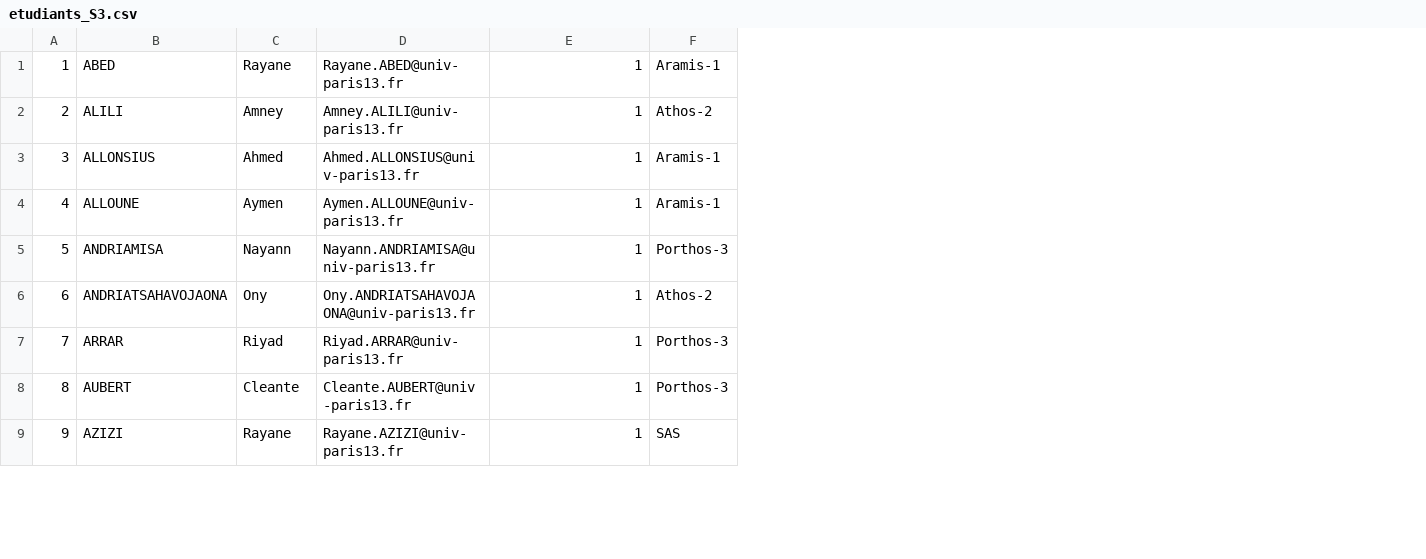
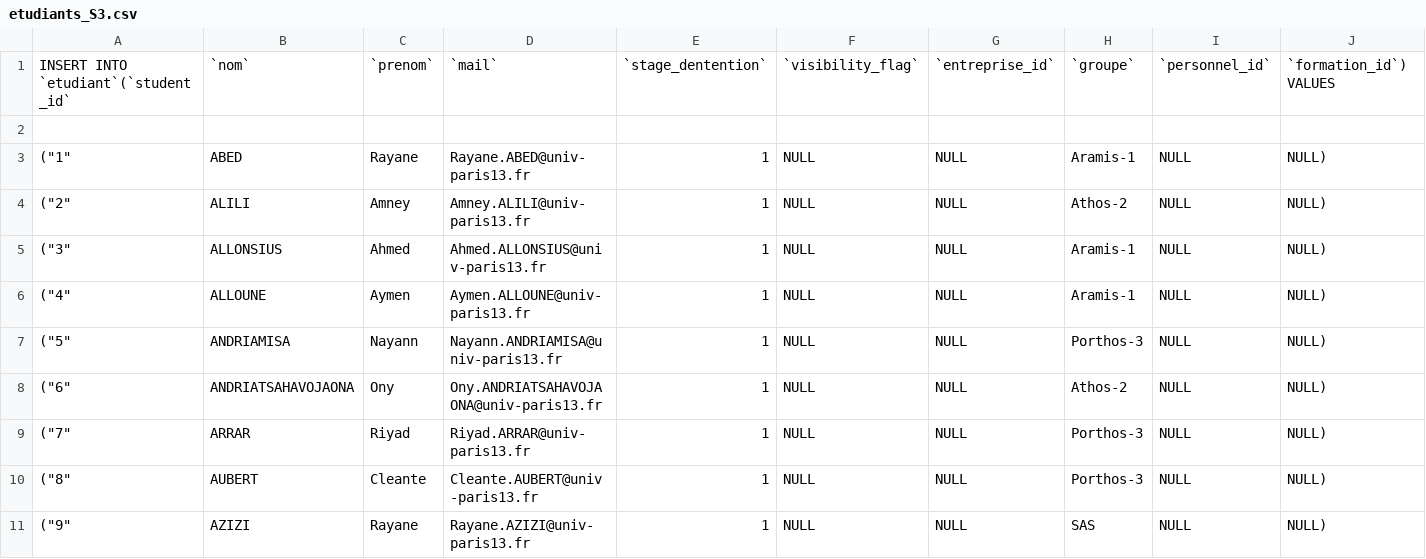
Before and after one commit to EquipeTrident/BOS, a CSV file: SAE PREVIEW/etudiants_S3.csv, drawn as a sheet; only a part is shown; removed rows and columns are numbered as before the commit, all else as after; the diff names each change by its address in the sheet, - before the commit and + after, or states it on an @@ line.

```diff
--- a/SAE PREVIEW/etudiants_S3.csv
+++ b/SAE PREVIEW/etudiants_S3.csv
-column A, rows 1-9: 1 | 2 | 3 | 4 | 5 | 6 | 7 | 8 | 9
+column A, rows 3-11: ("1" | ("2" | ("3" | ("4" | ("5" | ("6" | ("7" | ("8" | ("9"
+column F, rows 3-11: all NULL
+column G, rows 3-11: all NULL
+column I, rows 3-11: all NULL
+column J, rows 3-11: all NULL)
+row 1: INSERT INTO `etudiant`(`student_id` | `nom` | `prenom` | `mail` | `stage_dentention` | `visibility_flag` | `entreprise_id` | `groupe` | `personnel_id` | `formation_id`) VALUES
+row 2: (empty)
```
Also changed, not shown: 1 other file.
